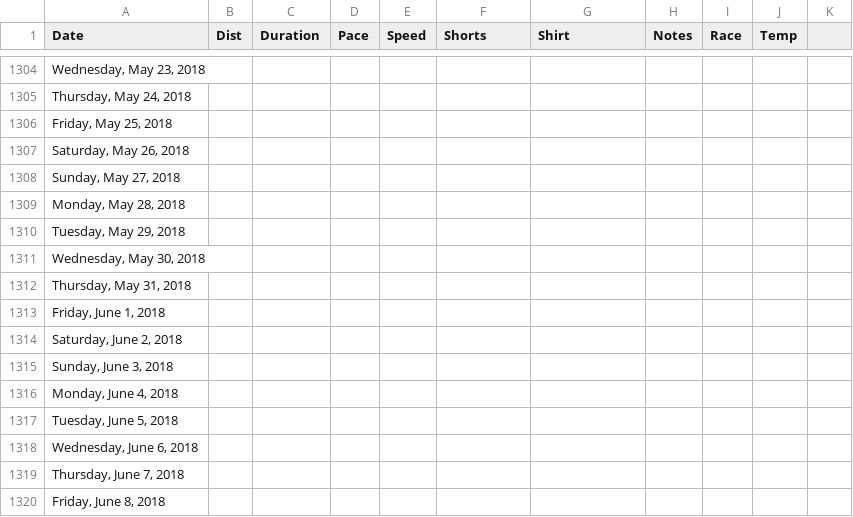
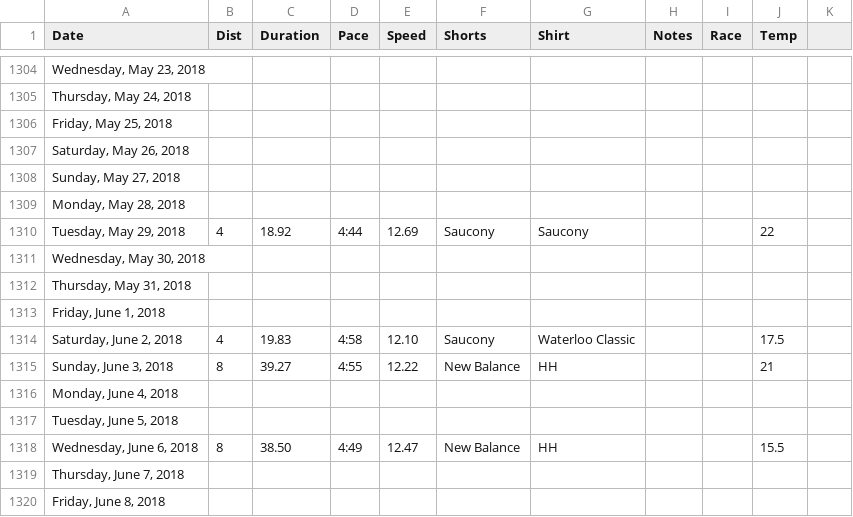
Before and after one commit to paulmotz/paulmotz.github.io, a CSV file: data/all.csv, drawn as a sheet; only a part is shown, gaps mark what is left out; the diff covers the shown part only; the diff names each change by its address in the sheet, - before the commit and + after, or states it on an @@ line.

Commit message:
Update running data.

```diff
--- a/data/all.csv
+++ b/data/all.csv
-B1310 (Dist): (empty)
+B1310 (Dist): 4
-C1310 (Duration): (empty)
+C1310 (Duration): 18.92
-D1310 (Pace): (empty)
+D1310 (Pace): 4:44
-E1310 (Speed): (empty)
+E1310 (Speed): 12.69
-F1310 (Shorts): (empty)
+F1310 (Shorts): Saucony
-G1310 (Shirt): (empty)
+G1310 (Shirt): Saucony
-J1310 (Temp): (empty)
+J1310 (Temp): 22
-B1314 (Dist): (empty)
+B1314 (Dist): 4
-C1314 (Duration): (empty)
+C1314 (Duration): 19.83
-D1314 (Pace): (empty)
+D1314 (Pace): 4:58
-E1314 (Speed): (empty)
+E1314 (Speed): 12.10
-F1314 (Shorts): (empty)
+F1314 (Shorts): Saucony
-G1314 (Shirt): (empty)
+G1314 (Shirt): Waterloo Classic
-J1314 (Temp): (empty)
+J1314 (Temp): 17.5
-B1315 (Dist): (empty)
+B1315 (Dist): 8
-C1315 (Duration): (empty)
+C1315 (Duration): 39.27
-D1315 (Pace): (empty)
+D1315 (Pace): 4:55
-E1315 (Speed): (empty)
+E1315 (Speed): 12.22
-F1315 (Shorts): (empty)
+F1315 (Shorts): New Balance
-G1315 (Shirt): (empty)
+G1315 (Shirt): HH
-J1315 (Temp): (empty)
+J1315 (Temp): 21
-B1318 (Dist): (empty)
+B1318 (Dist): 8
-C1318 (Duration): (empty)
+C1318 (Duration): 38.50
-D1318 (Pace): (empty)
+D1318 (Pace): 4:49
-E1318 (Speed): (empty)
+E1318 (Speed): 12.47
-F1318 (Shorts): (empty)
+F1318 (Shorts): New Balance
-G1318 (Shirt): (empty)
+G1318 (Shirt): HH
-J1318 (Temp): (empty)
+J1318 (Temp): 15.5
```
Also changed, not shown: 15 edited cells elsewhere in this file.
